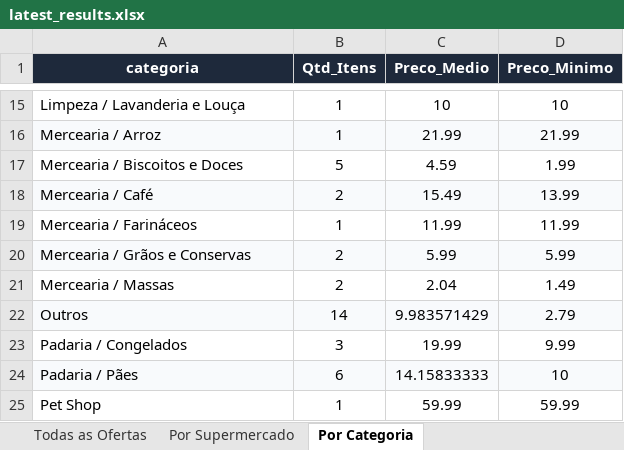
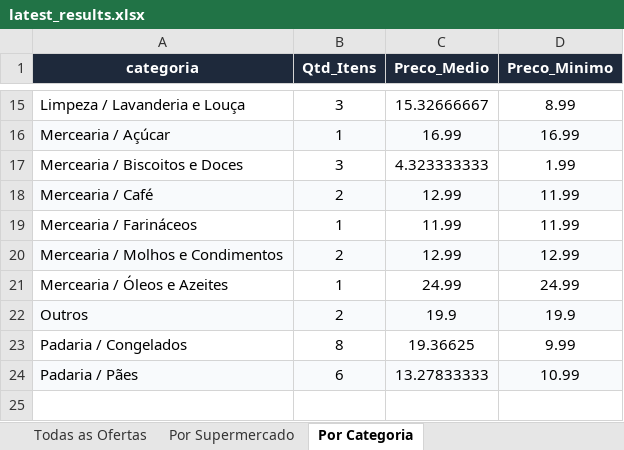
Before and after one commit to AVerz26/Weekly-Flyers-Scraper, an Excel workbook: docs/data/latest_results.xlsx, sheet Por Categoria, drawn as a sheet; only a part is shown, gaps mark what is left out; values as stored, in another font and other column widths than the file's, no borders; removed rows and columns are numbered as before the commit, all else as after; the diff covers the shown part only; the diff names each change by its address in the sheet, - before the commit and + after, or states it on an @@ line.

```diff
--- a/docs/data/latest_results.xlsx (sheet Por Categoria)
+++ b/docs/data/latest_results.xlsx (sheet Por Categoria)
-B15 (Qtd_Itens): 1
+B15 (Qtd_Itens): 3
-C15 (Preco_Medio): 10
+C15 (Preco_Medio): 15.32666667
-D15 (Preco_Minimo): 10
+D15 (Preco_Minimo): 8.99
-row 16: Mercearia / Arroz | 1 | 21.99 | 21.99
+row 16: Mercearia / Açúcar | 1 | 16.99 | 16.99
-B17 (Qtd_Itens): 5
+B17 (Qtd_Itens): 3
-C17 (Preco_Medio): 4.59
+C17 (Preco_Medio): 4.323333333
-C18 (Preco_Medio): 15.49
+C18 (Preco_Medio): 12.99
-D18 (Preco_Minimo): 13.99
+D18 (Preco_Minimo): 11.99
-row 20: Mercearia / Grãos e Conservas | 2 | 5.99 | 5.99
-row 21: Mercearia / Massas | 2 | 2.04 | 1.49
+row 20: Mercearia / Molhos e Condimentos | 2 | 12.99 | 12.99
+row 21: Mercearia / Óleos e Azeites | 1 | 24.99 | 24.99
-B22 (Qtd_Itens): 14
+B22 (Qtd_Itens): 2
-C22 (Preco_Medio): 9.983571429
+C22 (Preco_Medio): 19.9
-D22 (Preco_Minimo): 2.79
+D22 (Preco_Minimo): 19.9
-B23 (Qtd_Itens): 3
+B23 (Qtd_Itens): 8
-C23 (Preco_Medio): 19.99
+C23 (Preco_Medio): 19.36625
-C24 (Preco_Medio): 14.15833333
+C24 (Preco_Medio): 13.27833333
-D24 (Preco_Minimo): 10
+D24 (Preco_Minimo): 10.99
-row 25: Pet Shop | 1 | 59.99 | 59.99
```
Also changed, not shown: 2 added rows, 2 removed rows, 26 edited cells and cell formats elsewhere in this sheet, sheet Todas as Ofertas, sheet Por Supermercado, 3 other files.
